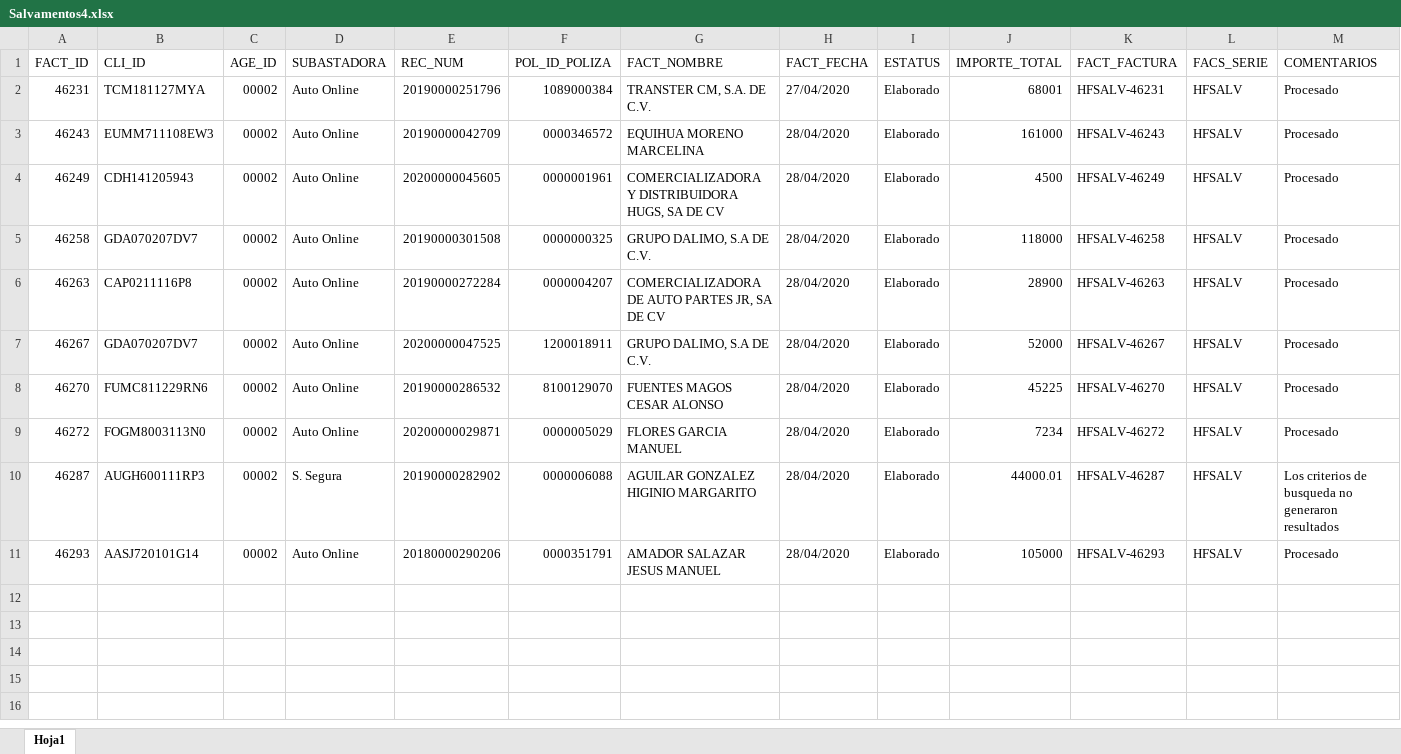
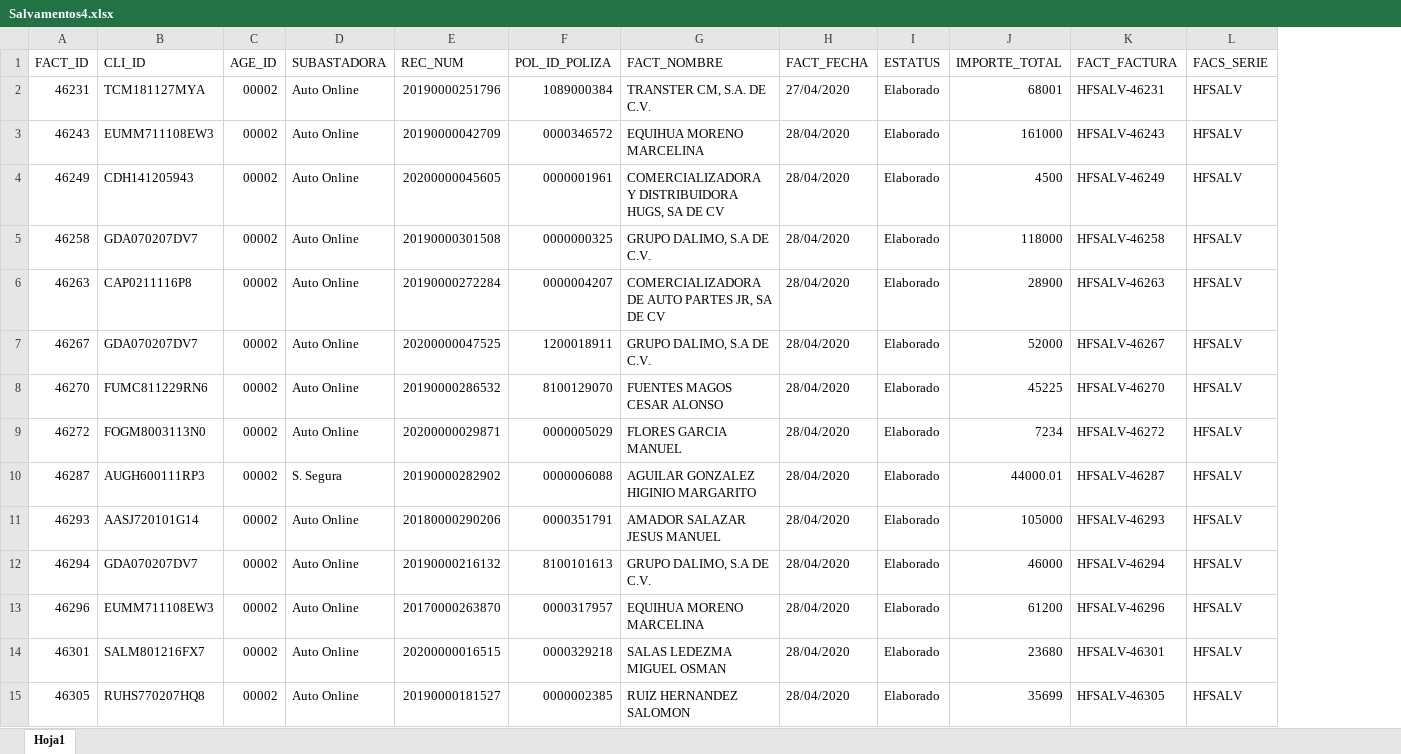
Before and after one commit to LuisRamirez96/BotSalvamentos, an Excel workbook: Data/Input/Salvamentos4.xlsx, sheet Hoja1, drawn as a sheet; only a part is shown; values as stored, in another font and other column widths than the file's, no borders; removed rows and columns are numbered as before the commit, all else as after; the diff covers the shown part only; the diff names each change by its address in the sheet, - before the commit and + after, or states it on an @@ line.

Commit message:
Solución Total Excel y Total Tesoreria

```diff
--- a/Data/Input/Salvamentos4.xlsx (sheet Hoja1)
+++ b/Data/Input/Salvamentos4.xlsx (sheet Hoja1)
-column M (COMENTARIOS), rows 2-11: Procesado | Procesado | Procesado | Procesado | Procesado | Procesado | Procesado | Procesado | Los criterios de busqueda no generaron resultados | Procesado
+row 12: 46294 | GDA070207DV7 | 00002 | Auto Online | 20190000216132 | 8100101613 | GRUPO DALIMO, S.A DE C.V. | 28/04/2020 | Elaborado | 46000 | HFSALV-46294 | HFSALV
+row 13: 46296 | EUMM711108EW3 | 00002 | Auto Online | 20170000263870 | 0000317957 | EQUIHUA MORENO MARCELINA | 28/04/2020 | Elaborado | 61200 | HFSALV-46296 | HFSALV
+row 14: 46301 | SALM801216FX7 | 00002 | Auto Online | 20200000016515 | 0000329218 | SALAS LEDEZMA MIGUEL OSMAN | 28/04/2020 | Elaborado | 23680 | HFSALV-46301 | HFSALV
+row 15: 46305 | RUHS770207HQ8 | 00002 | Auto Online | 20190000181527 | 0000002385 | RUIZ HERNANDEZ SALOMON | 28/04/2020 | Elaborado | 35699 | HFSALV-46305 | HFSALV
```
Also changed, not shown: 52 added rows elsewhere in this sheet, 1 other file.
